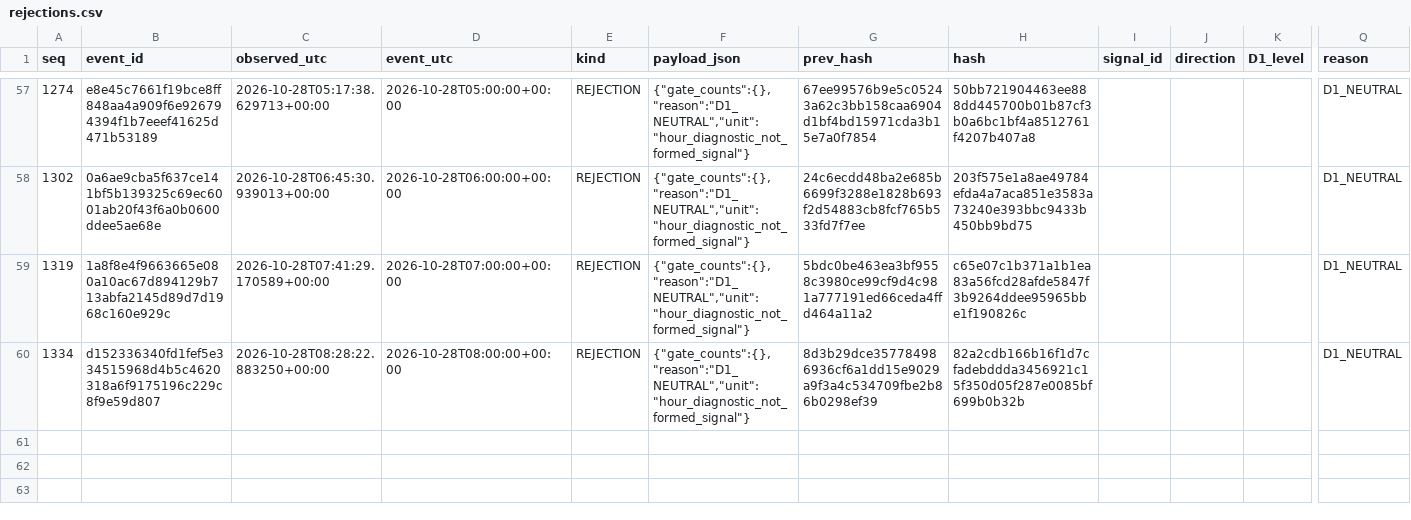
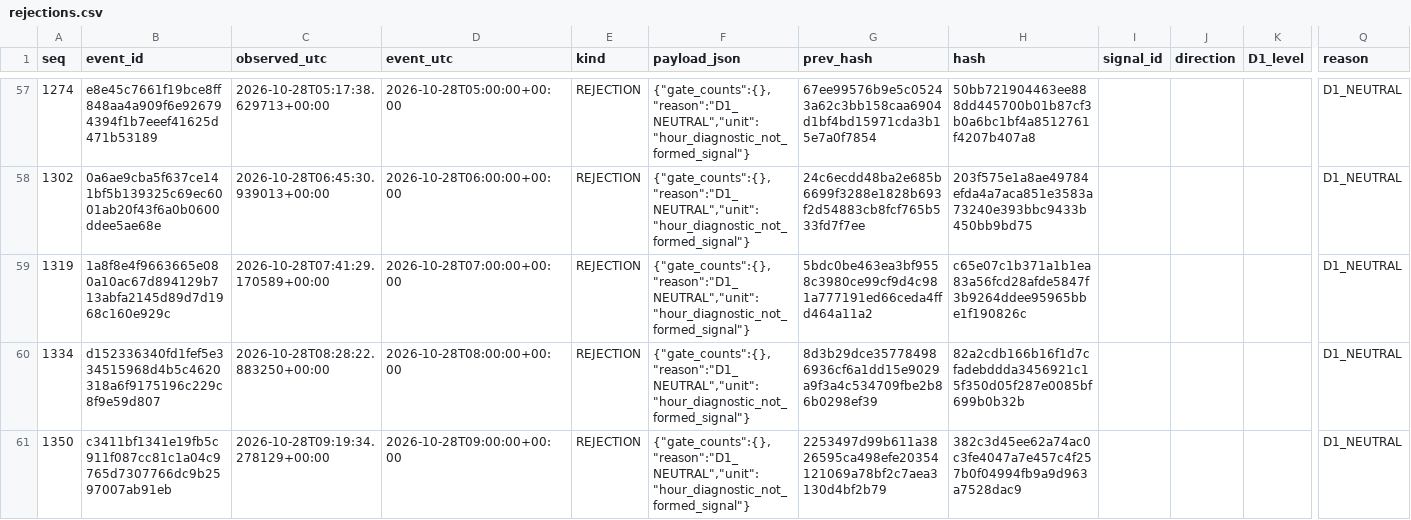
Before and after one commit to cardenm1/fx-signals-bot, a CSV file: session/rejections.csv, drawn as a sheet; only a part is shown, gaps mark what is left out; rows hold the shown columns only; the diff names each change by its address in the sheet, - before the commit and + after, or states it on an @@ line.

```diff
--- a/session/rejections.csv
+++ b/session/rejections.csv
+row 61: 1350 | c3411bf1341e19fb5c911f087cc81c1a04c9765d7307766dc9b2597007ab91eb | 2026-10-28T09:19:34.278129+00:00 | 2026-10-28T09:00:00+00:00 | REJECTION | {"gate_counts":{},"reason":"D1_NEUTRAL","unit":"hour_diagnostic_not_formed_signal"} | 2253497d99b611a3826595ca498efe20354121069a78bf2c7aea3130d4bf2b79 | 382c3d45ee62a74ac0c3fe4047a7e457c4f257b0f04994fb9a9d963a7528dac9 |  |  |  | D1_NEUTRAL
```
Also changed, not shown: session/stages.csv, 3 other files.
